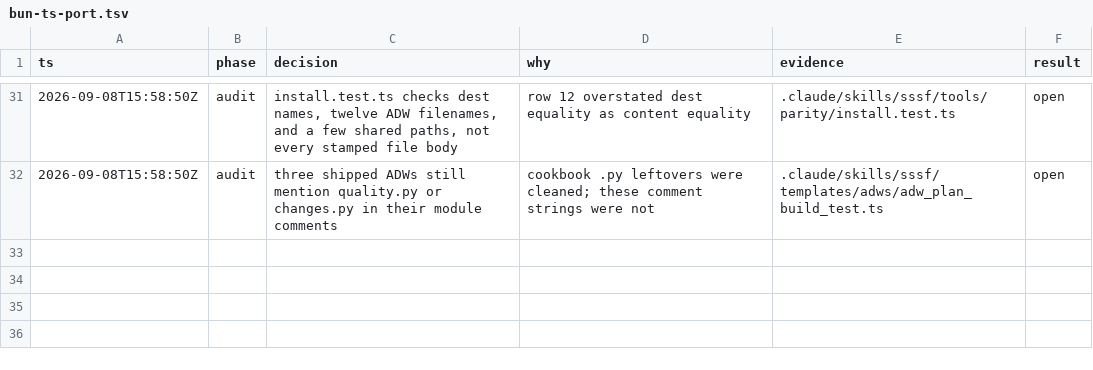
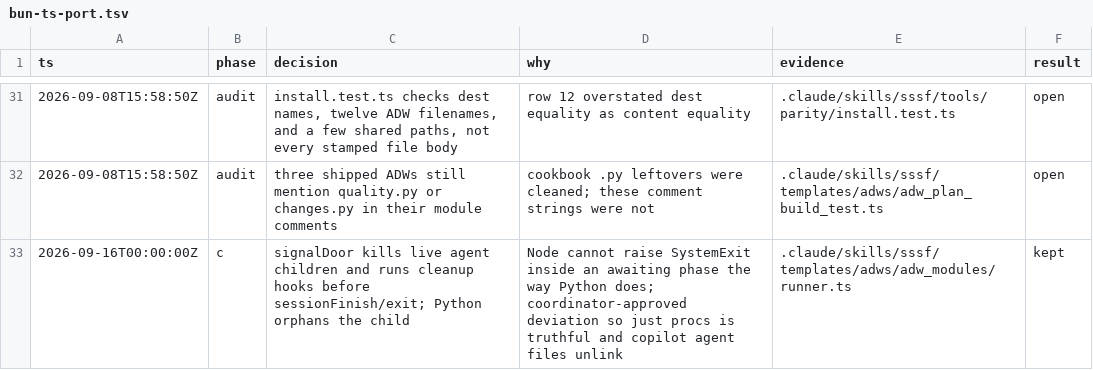
Before and after one commit to riquenandez/ts-factory, a TSV file: .audit/bun-ts-port.tsv, drawn as a sheet; only a part is shown, gaps mark what is left out.

Commit message:
fix(runner): kill live agent children and run cleanups on signal
Node cannot raise SystemExit inside an awaiting phase, so SIGTERM
orphaned the agent child and skipped copilot's finally unlink. Kill
live agent pids, run registered cleanups, then close rows and exit
143 as before. Coordinator-approved deviation from Python.

```diff
--- a/.audit/bun-ts-port.tsv
+++ b/.audit/bun-ts-port.tsv
@@ -32 +32,2 @@ ts	phase	decision	why	evidence	result
 2026-09-08T15:58:50Z	audit	three shipped ADWs still mention quality.py or changes.py in their module comments	cookbook .py leftovers were cleaned; these comment strings were not	.claude/skills/sssf/templates/adws/adw_plan_build_test.ts	open
+2026-09-16T00:00:00Z	c	signalDoor kills live agent children and runs cleanup hooks before sessionFinish/exit; Python orphans the child	Node cannot raise SystemExit inside an awaiting phase the way Python does; coordinator-approved deviation so just procs is truthful and copilot agent files unlink	.claude/skills/sssf/templates/adws/adw_modules/runner.ts	kept
```
Also changed, not shown: 6 other files.
